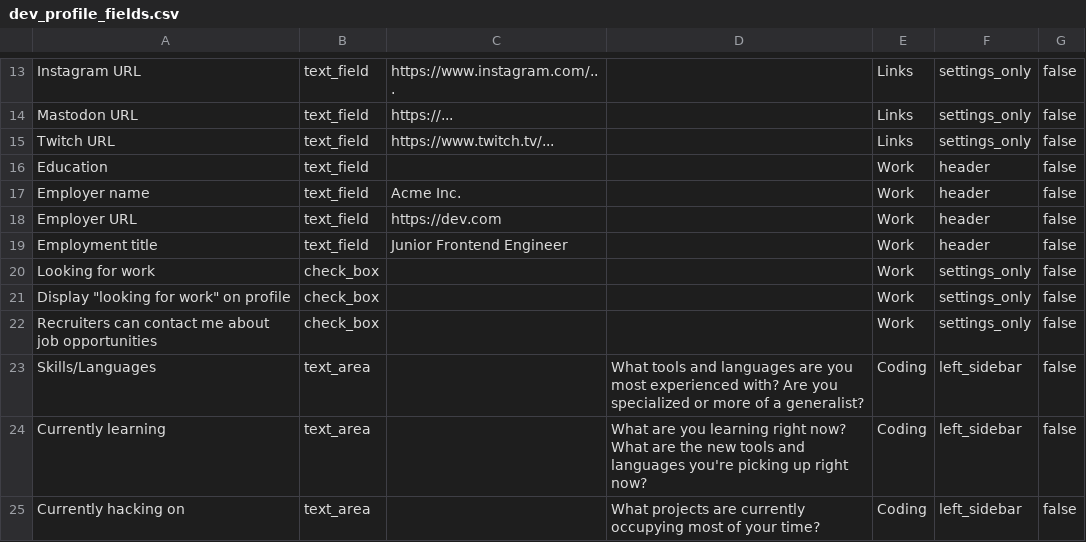
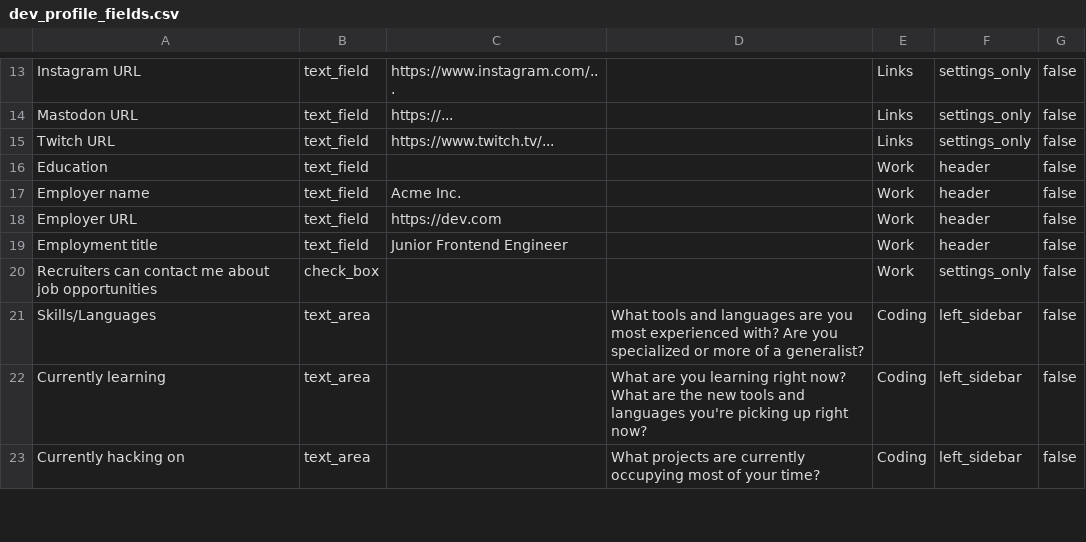
Before and after one commit to TechForce-Lyron0785/forem, a CSV file: lib/data/dev_profile_fields.csv, drawn as a sheet; only a part is shown, gaps mark what is left out; the diff names each change by its address in the sheet, - before the commit and + after, or states it on an @@ line.

Commit message:
Remove looking for work columns (#12173)
* Remove looking for work columns

* Fix schema.rb

* Undo accidental change

* Update spec

```diff
--- a/lib/data/dev_profile_fields.csv
+++ b/lib/data/dev_profile_fields.csv
-row 20: Looking for work | check_box |  |  | Work | settings_only | false
-row 21: Display "looking for work" on profile | check_box |  |  | Work | settings_only | false
```
Also changed, not shown: 12 other files.
